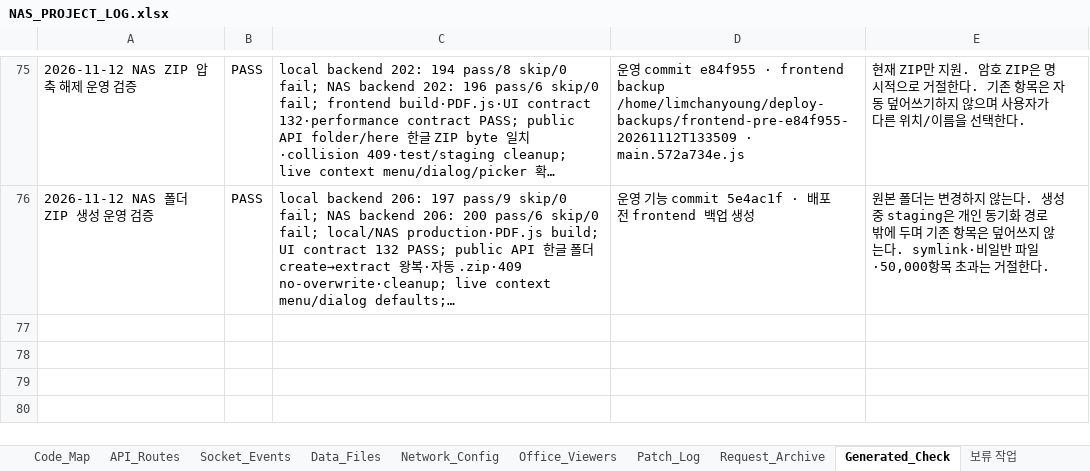
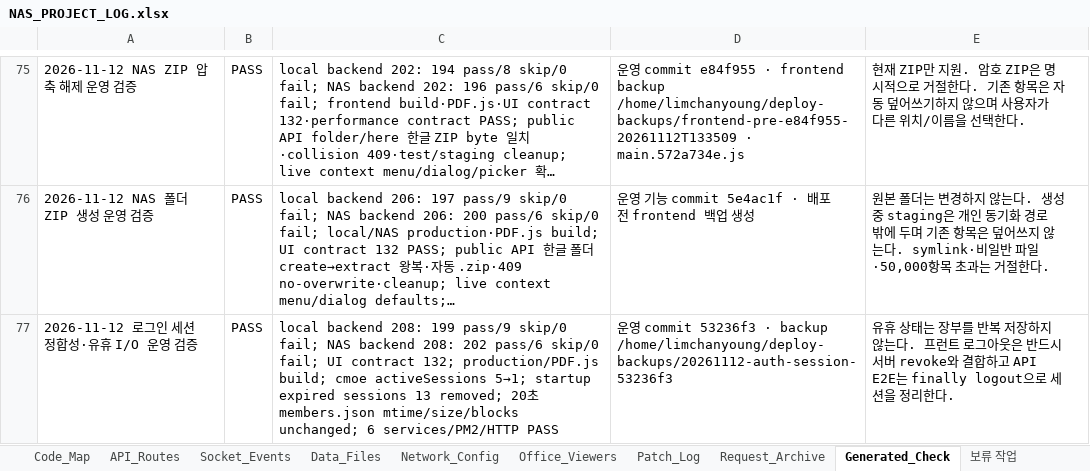
Before and after one commit to CLim020924/NAS_dev, an Excel workbook: docs/NAS_PROJECT_LOG.xlsx, sheet Generated_Check, drawn as a sheet; only a part is shown, gaps mark what is left out; long unchanged cells end in …; values as stored, in another font and other column widths than the file's, no borders; the diff names each change by its address in the sheet, - before the commit and + after, or states it on an @@ line.

Commit message:
docs: record session consistency fix

```diff
--- a/docs/NAS_PROJECT_LOG.xlsx (sheet Generated_Check)
+++ b/docs/NAS_PROJECT_LOG.xlsx (sheet Generated_Check)
+row 77: 2026-11-12 로그인 세션 정합성·유휴 I/O 운영 검증 | PASS | local backend 208: 199 pass/9 skip/0 fail; NAS backend 208: 202 pass/6 skip/0 fail; UI contract 132; production/PDF.js build; cmoe activeSessions 5→1; startup expired sessions 13 removed; 20초 members.json mtime/size/blocks unchanged; 6 services/PM2/HTTP PASS | 운영 commit 53236f3 · backup /home/limchanyoung/deploy-backups/20261112-auth-session-53236f3 | 유휴 상태는 장부를 반복 저장하지 않는다. 프런트 로그아웃은 반드시 서버 revoke와 결합하고 API E2E는 finally logout으로 세션을 정리한다.
```
Also changed, not shown: sheet Code_Map, sheet Patch_Log, sheet API_Routes, sheet Feature_Index, sheet Data_Files, sheet Relation_Map, 2 more sheets, 1 other file.
